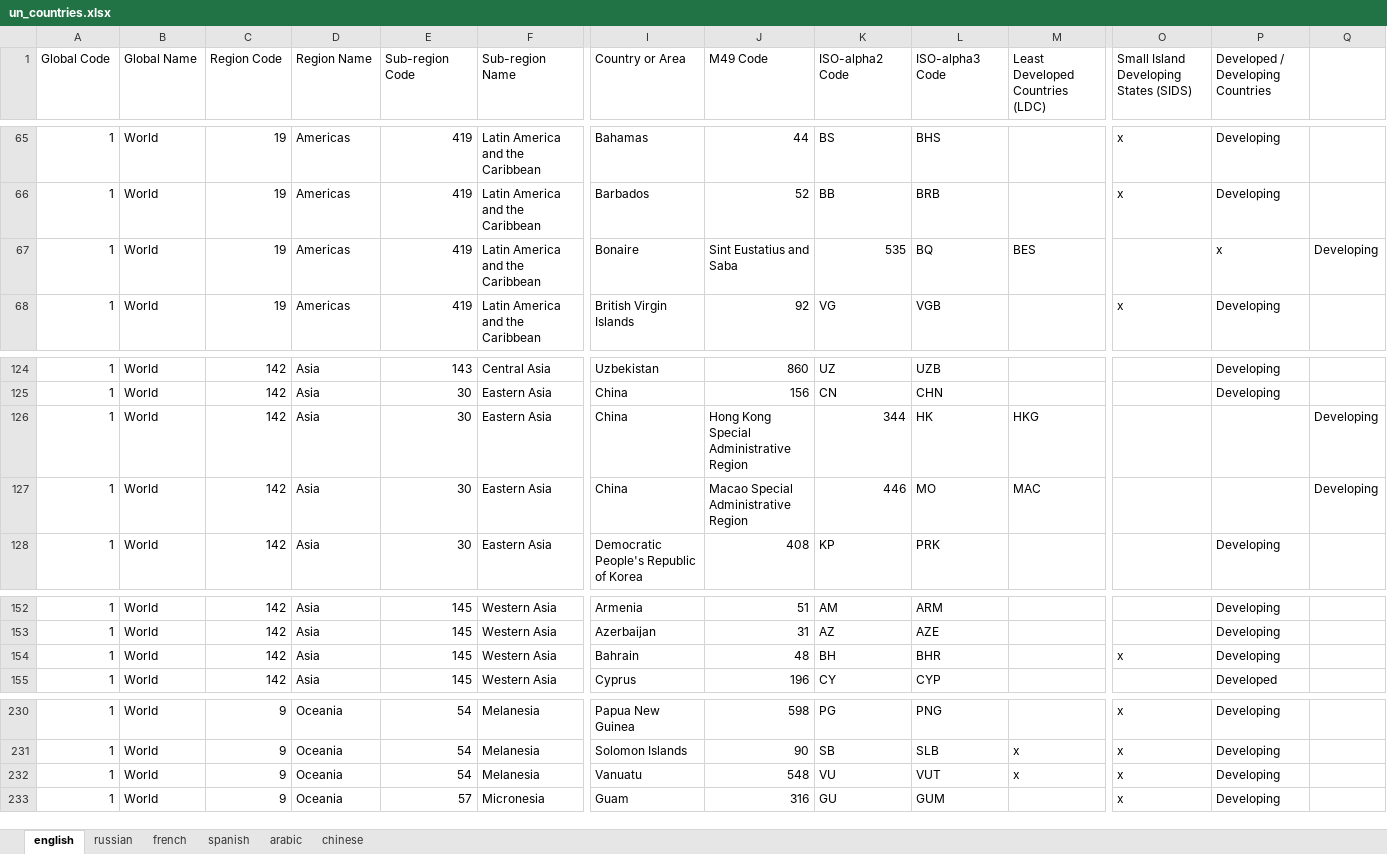
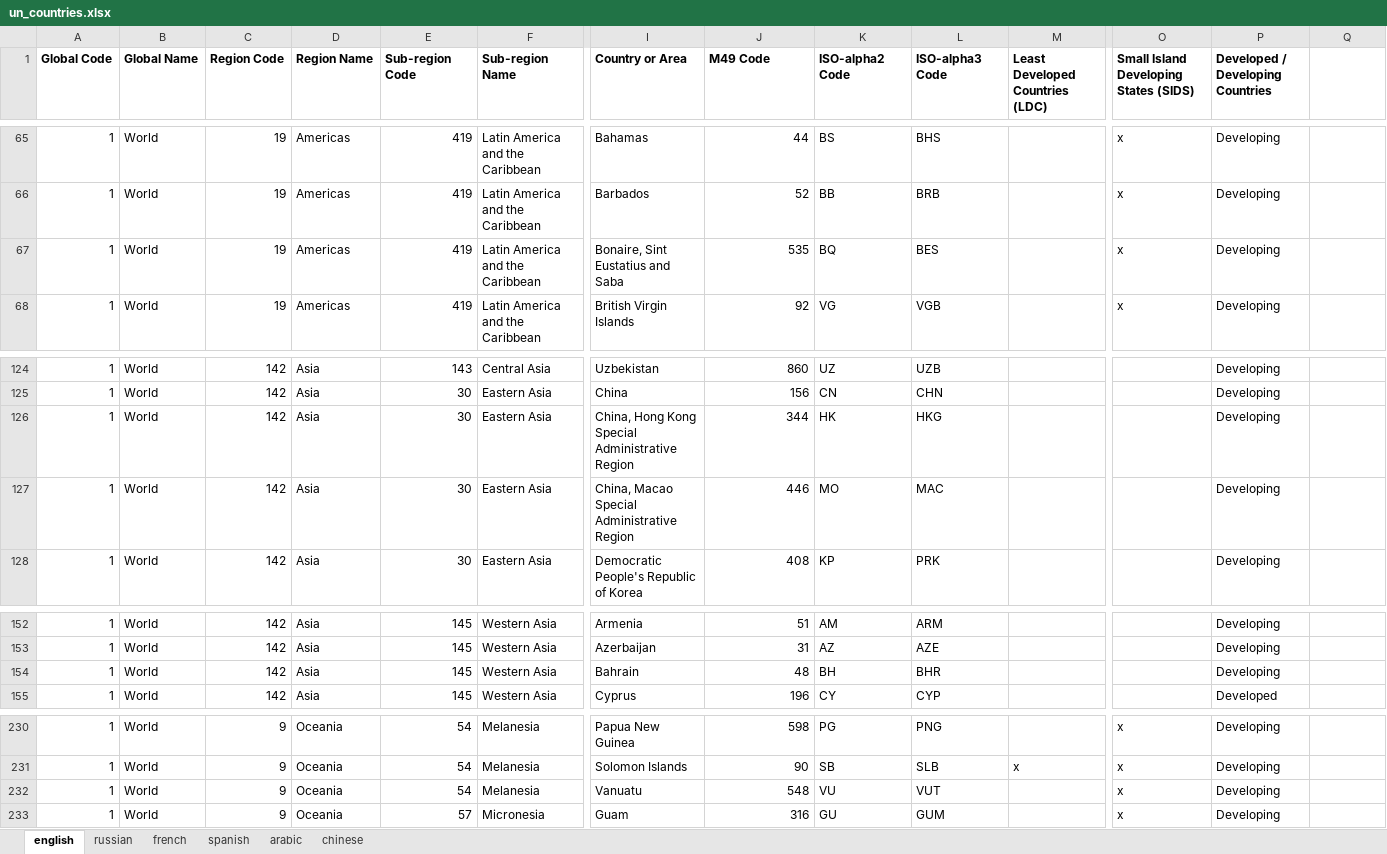
Before and after one commit to gpw13/whoville, an Excel workbook: data-raw/un_countries.xlsx, sheet english, drawn as a sheet; only a part is shown, gaps mark what is left out; values as stored, in another font and other column widths than the file's, no borders; the diff covers the shown part only; the diff names each change by its address in the sheet, - before the commit and + after, or states it on an @@ line.

Commit message:
Update countries values

```diff
--- a/data-raw/un_countries.xlsx (sheet english)
+++ b/data-raw/un_countries.xlsx (sheet english)
-A1:P1 bold: off
+A1:P1 bold: on
-I67 (Country or Area): Bonaire
+I67 (Country or Area): Bonaire, Sint Eustatius and Saba
-J67 (M49 Code): Sint Eustatius and Saba
+J67 (M49 Code): 535
-K67 (ISO-alpha2 Code): 535
+K67 (ISO-alpha2 Code): BQ
-L67 (ISO-alpha3 Code): BQ
+L67 (ISO-alpha3 Code): BES
-M67 (Least Developed Countries (LDC)): BES
+M67 (Least Developed Countries (LDC)): (empty)
-O67: (empty)
+O67: x
-P67 (Developed / Developing Countries): x
+P67 (Developed / Developing Countries): Developing
-Q67: Developing
+Q67: (empty)
-I126 (Country or Area): China
+I126 (Country or Area): China, Hong Kong Special Administrative Region
-J126 (M49 Code): Hong Kong Special Administrative Region
+J126 (M49 Code): 344
-K126 (ISO-alpha2 Code): 344
+K126 (ISO-alpha2 Code): HK
-L126 (ISO-alpha3 Code): HK
+L126 (ISO-alpha3 Code): HKG
-M126 (Least Developed Countries (LDC)): HKG
+M126 (Least Developed Countries (LDC)): (empty)
-P126:P127 (Developed / Developing Countries): (empty)
+P126:P127 (Developed / Developing Countries): Developing
-Q126:Q127: Developing
+Q126:Q127: (empty)
-I127 (Country or Area): China
+I127 (Country or Area): China, Macao Special Administrative Region
-J127 (M49 Code): Macao Special Administrative Region
+J127 (M49 Code): 446
-K127 (ISO-alpha2 Code): 446
+K127 (ISO-alpha2 Code): MO
-L127 (ISO-alpha3 Code): MO
+L127 (ISO-alpha3 Code): MAC
-M127 (Least Developed Countries (LDC)): MAC
+M127 (Least Developed Countries (LDC)): (empty)
-O154: x
+O154: (empty)
-M232 (Least Developed Countries (LDC)): x
+M232 (Least Developed Countries (LDC)): (empty)
```
Also changed, not shown: cell formats elsewhere in this sheet, 1 other file.
